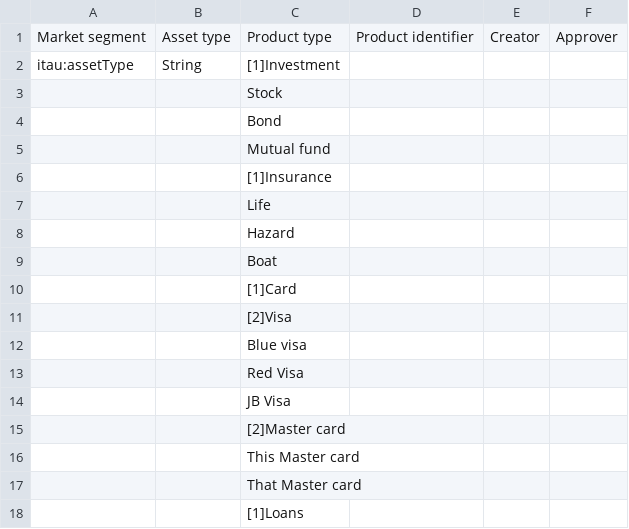
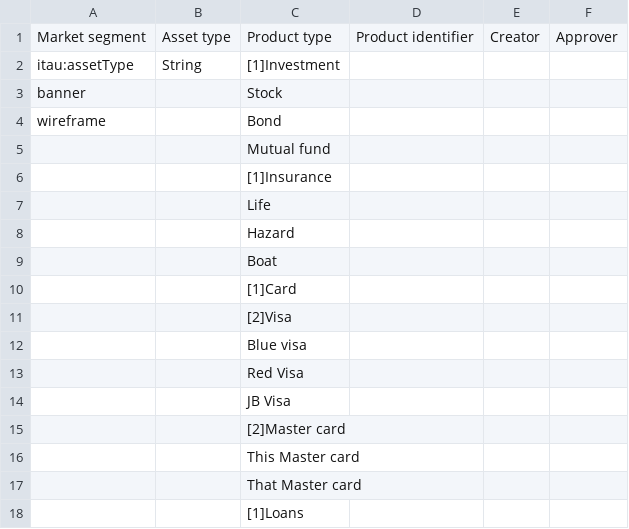
Before and after one commit to jbenn313/itsy-bitsy-spider, a CSV file: Asset metadata.csv, drawn as a sheet.

Commit message:
Update Asset metadata.csv

```diff
--- a/Asset metadata.csv
+++ b/Asset metadata.csv
@@ -2,4 +2,4 @@ Market segment,Asset type,Product type,Product identifier,Creator,Approver
 itau:assetType,String,[1]Investment,,,
-,,Stock,,,
-,,Bond,,,
+banner,,Stock,,,
+wireframe,,Bond,,,
 ,,Mutual fund,,,
```
